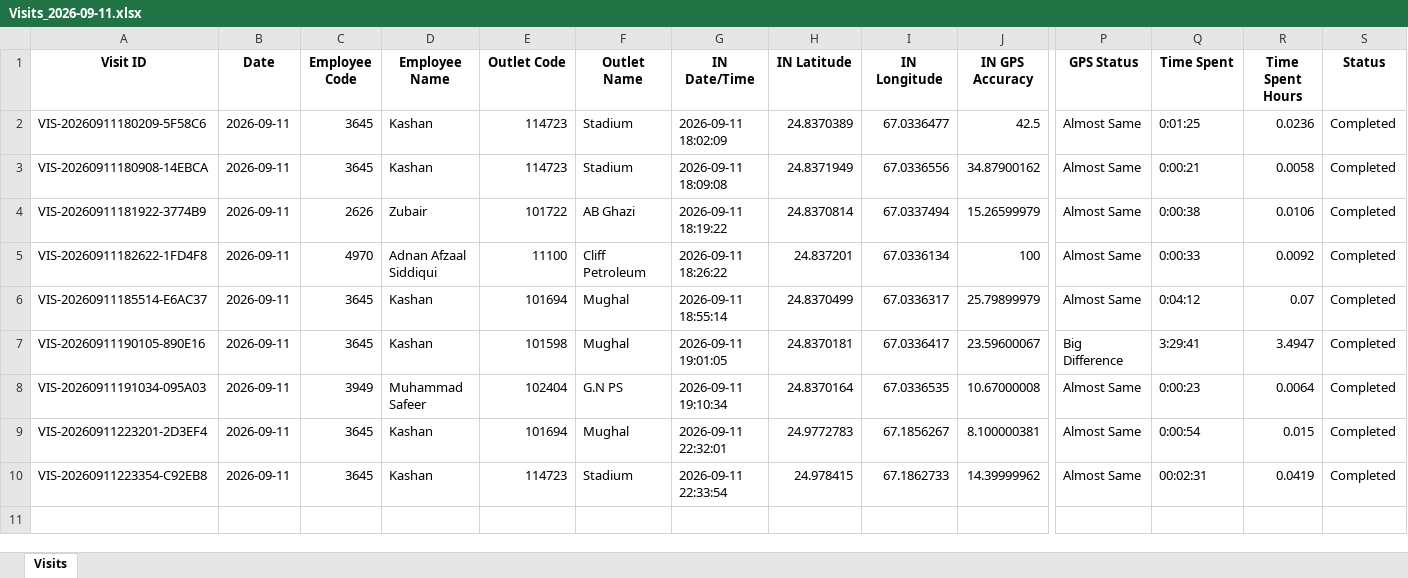
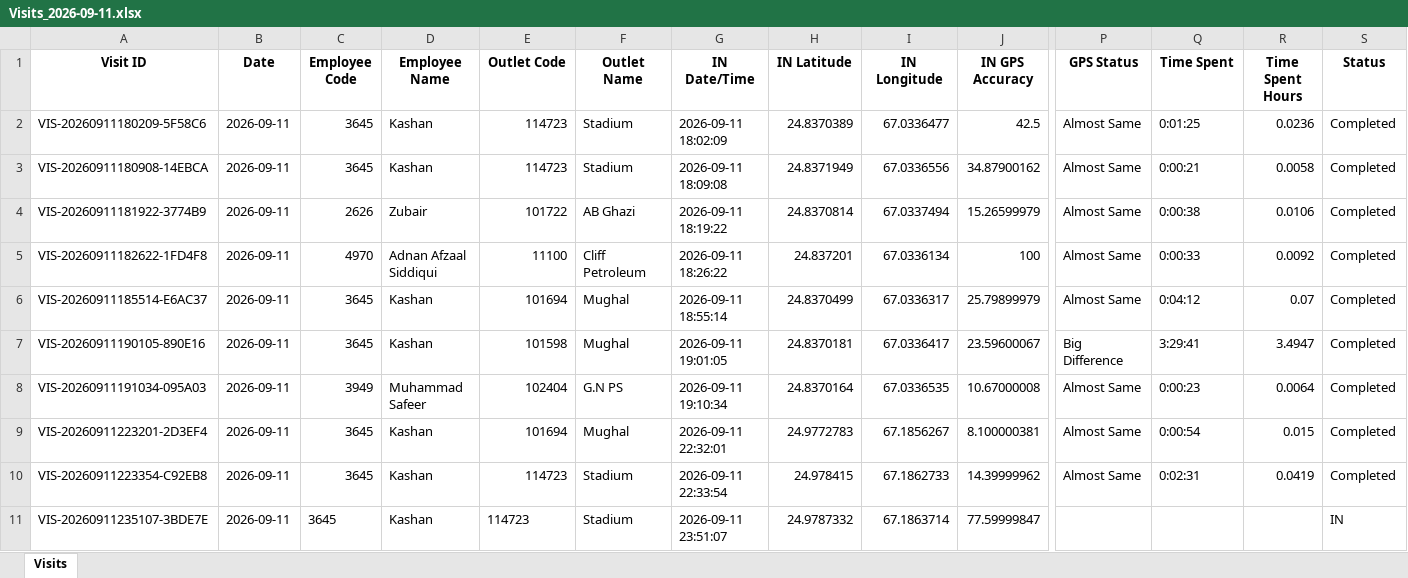
Before and after one commit to syedkashan-ops/petrol-station-visit-reports, an Excel workbook: data/visits/Visits_2026-09-11.xlsx, sheet Visits, drawn as a sheet; only a part is shown, gaps mark what is left out; values as stored, in another font and other column widths than the file's, no borders; rows hold the shown columns only; the diff names each change by its address in the sheet, - before the commit and + after, or states it on an @@ line.

Commit message:
Sync daily report 2026-09-11

```diff
--- a/data/visits/Visits_2026-09-11.xlsx (sheet Visits)
+++ b/data/visits/Visits_2026-09-11.xlsx (sheet Visits)
-Q10 (Time Spent): 00:02:31
+Q10 (Time Spent): 0:02:31
+row 11: VIS-20260911235107-3BDE7E | 2026-09-11 | 3645 | Kashan | 114723 | Stadium | 2026-09-11 23:51:07 | 24.9787332 | 67.1863714 | 77.59999847 |  |  |  | IN
```
